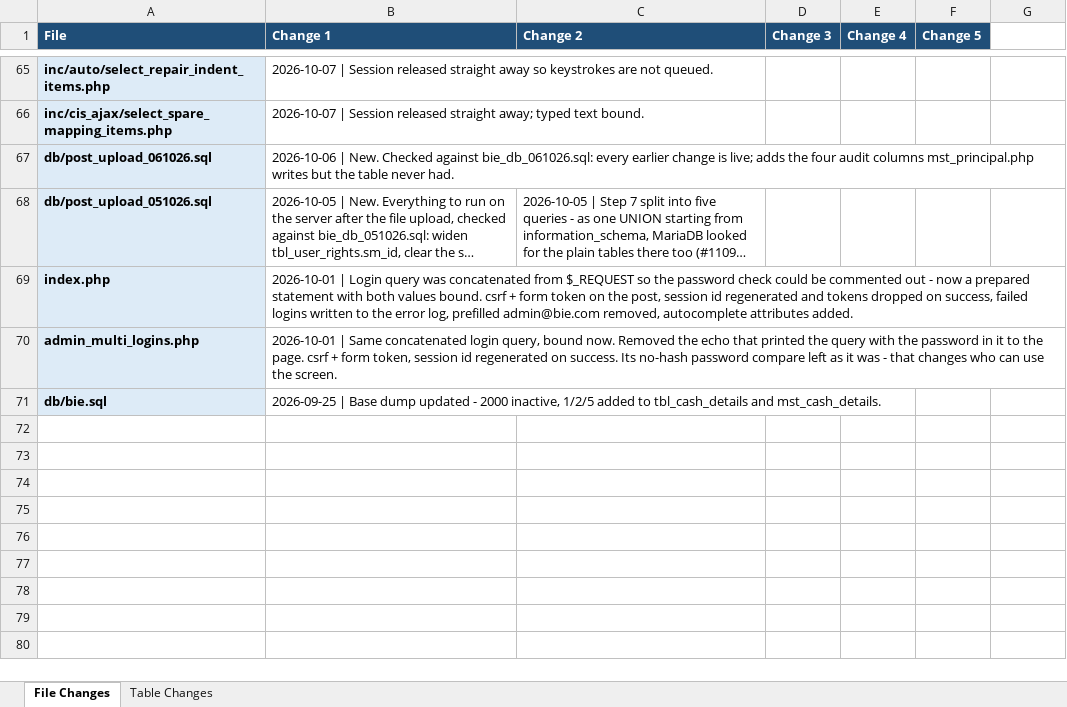
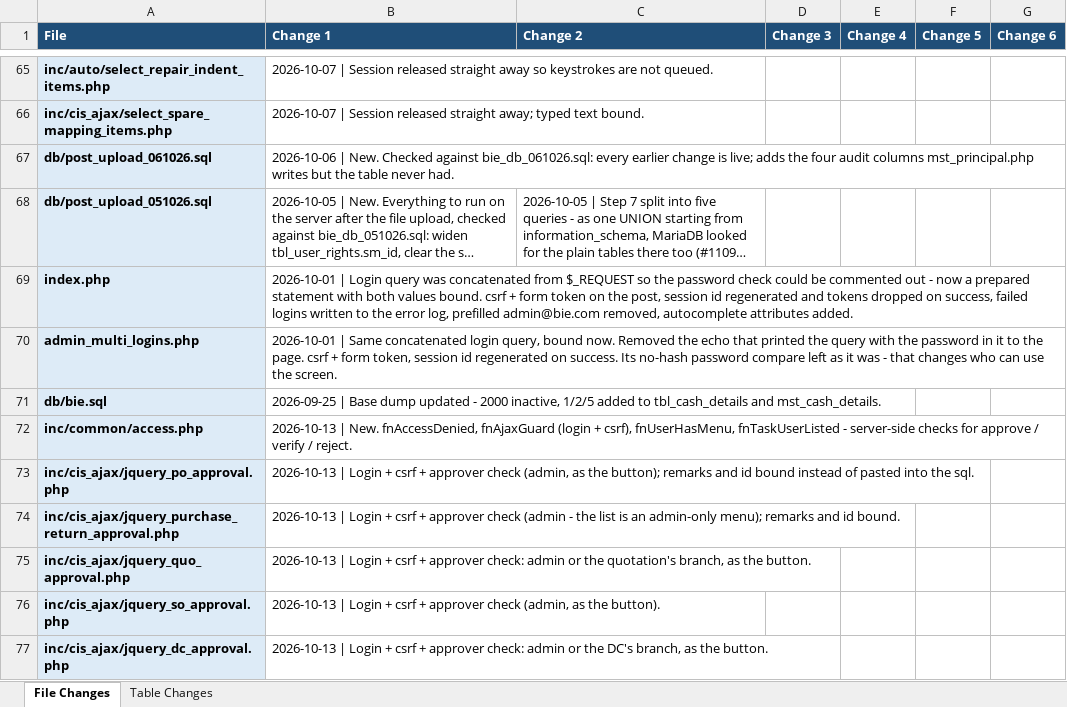
Before and after one commit to claudecollab7-alt/BIE, an Excel workbook: docs/BIE_Change_Log.xlsx, sheet File Changes, drawn as a sheet; only a part is shown, gaps mark what is left out; long unchanged cells end in …; values as stored, in another font and other column widths than the file's, no borders; the diff covers the shown part only; the diff names each change by its address in the sheet, - before the commit and + after, or states it on an @@ line.

```diff
--- a/docs/BIE_Change_Log.xlsx (sheet File Changes)
+++ b/docs/BIE_Change_Log.xlsx (sheet File Changes)
-G1: (empty)
+G1: Change 6
-G1 fill: none
+G1 fill: #1F4E78
+row 72: inc/common/access.php | 2026-10-13 | New. fnAccessDenied, fnAjaxGuard (login + csrf), fnUserHasMenu, fnTaskUserListed - server-side checks for approve / verify / reject.
+row 73: inc/cis_ajax/jquery_po_approval.php | 2026-10-13 | Login + csrf + approver check (admin, as the button); remarks and id bound instead of pasted into the sql.
+row 74: inc/cis_ajax/jquery_purchase_return_approval.php | 2026-10-13 | Login + csrf + approver check (admin - the list is an admin-only menu); remarks and id bound.
+row 75: inc/cis_ajax/jquery_quo_approval.php | 2026-10-13 | Login + csrf + approver check: admin or the quotation's branch, as the button.
+row 76: inc/cis_ajax/jquery_so_approval.php | 2026-10-13 | Login + csrf + approver check (admin, as the button).
+row 77: inc/cis_ajax/jquery_dc_approval.php | 2026-10-13 | Login + csrf + approver check: admin or the DC's branch, as the button.
```
Also changed, not shown: 6 added rows and 10 edited cells elsewhere in this sheet, 23 other files.
